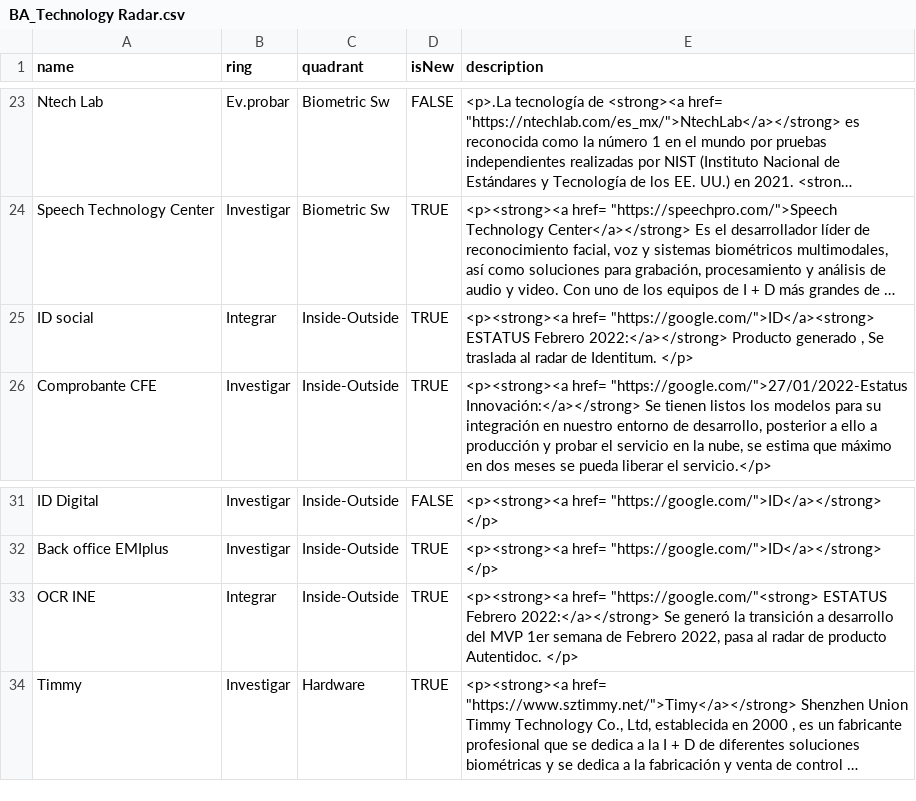
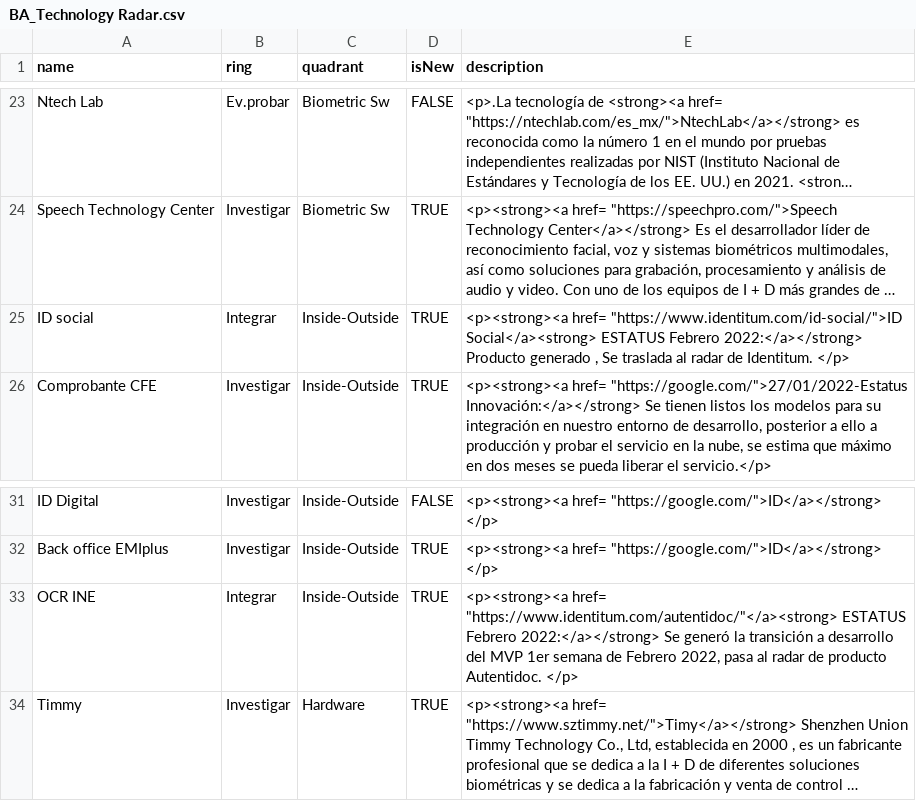
Before and after one commit to jpmejiag/radar_ba, a CSV file: BA_Technology Radar.csv, drawn as a sheet; only a part is shown, gaps mark what is left out; long unchanged cells end in …; the diff names each change by its address in the sheet, - before the commit and + after, or states it on an @@ line.

Commit message:
Update BA_Technology Radar.csv

```diff
--- a/BA_Technology Radar.csv
+++ b/BA_Technology Radar.csv
-E25 (description): <p><strong><a href= "https://google.com/">ID</a><strong> ESTATUS Febrero…
+E25 (description): <p><strong><a href= "https://www.identitum.com/id-social/">ID Social</a><strong> ESTATUS Febrero…
-E33 (description): <p><strong><a href= "https://google.com/"<strong> ESTATUS Febrero…
+E33 (description): <p><strong><a href= "https://www.identitum.com/autentidoc/"</a><strong> ESTATUS Febrero…
```
